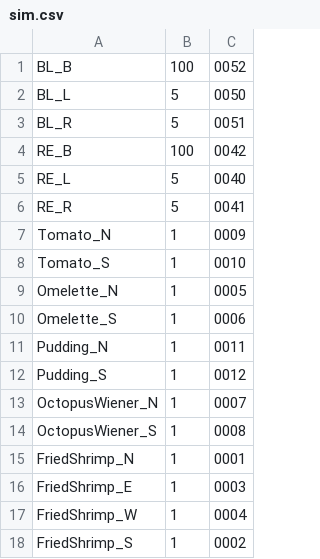
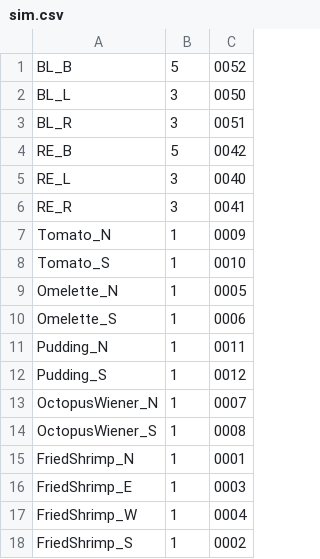
Before and after one commit to BolaDeArroz/burger_war, a CSV file: judge/static/sim.csv, drawn as a sheet.

```diff
--- a/judge/static/sim.csv
+++ b/judge/static/sim.csv
@@ -1,7 +1,7 @@
-BL_B,100,0052
-BL_L,5,0050
-BL_R,5,0051
-RE_B,100,0042
-RE_L,5,0040
-RE_R,5,0041
+BL_B,5,0052
+BL_L,3,0050
+BL_R,3,0051
+RE_B,5,0042
+RE_L,3,0040
+RE_R,3,0041
 Tomato_N,1,0009
```
Also changed, not shown: 14 other files.
